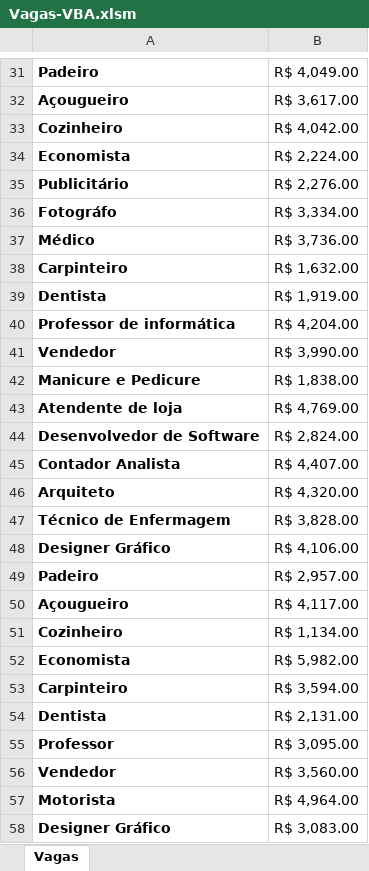
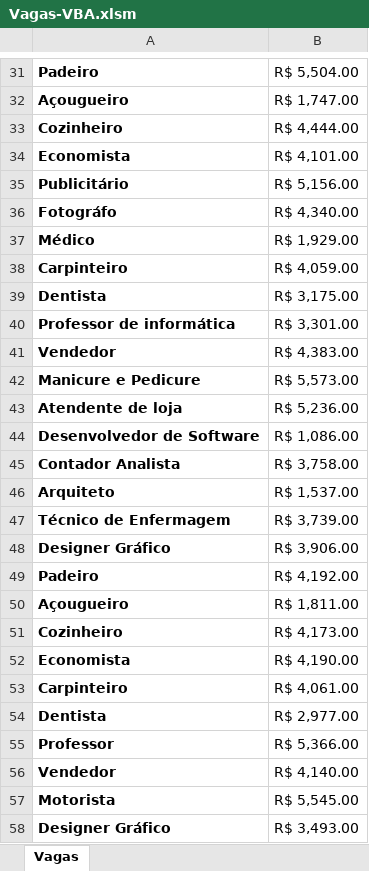
Before and after one commit to Alefex/Excel_projects, an Excel workbook: Macros/Vagas-VBA.xlsm, sheet Vagas, drawn as a sheet; only a part is shown, gaps mark what is left out; values as stored, in another font and other column widths than the file's, no borders; charts and pictures and conditional formats not drawn; the diff covers the shown part only; the diff names each change by its address in the sheet, - before the commit and + after, or states it on an @@ line.

```diff
--- a/Macros/Vagas-VBA.xlsm (sheet Vagas)
+++ b/Macros/Vagas-VBA.xlsm (sheet Vagas)
-B31: R$ 4,049.00
+B31: R$ 5,504.00
-B32: R$ 3,617.00
+B32: R$ 1,747.00
-B33: R$ 4,042.00
+B33: R$ 4,444.00
-B34: R$ 2,224.00
+B34: R$ 4,101.00
-B35: R$ 2,276.00
+B35: R$ 5,156.00
-B36: R$ 3,334.00
+B36: R$ 4,340.00
-B37: R$ 3,736.00
+B37: R$ 1,929.00
-B38: R$ 1,632.00
+B38: R$ 4,059.00
-B39: R$ 1,919.00
+B39: R$ 3,175.00
-B40: R$ 4,204.00
+B40: R$ 3,301.00
-B41: R$ 3,990.00
+B41: R$ 4,383.00
-B42: R$ 1,838.00
+B42: R$ 5,573.00
-B43: R$ 4,769.00
+B43: R$ 5,236.00
-B44: R$ 2,824.00
+B44: R$ 1,086.00
-B45: R$ 4,407.00
+B45: R$ 3,758.00
-B46: R$ 4,320.00
+B46: R$ 1,537.00
-B47: R$ 3,828.00
+B47: R$ 3,739.00
-B48: R$ 4,106.00
+B48: R$ 3,906.00
-B49: R$ 2,957.00
+B49: R$ 4,192.00
-B50: R$ 4,117.00
+B50: R$ 1,811.00
-B51: R$ 1,134.00
+B51: R$ 4,173.00
-B52: R$ 5,982.00
+B52: R$ 4,190.00
-B53: R$ 3,594.00
+B53: R$ 4,061.00
-B54: R$ 2,131.00
+B54: R$ 2,977.00
-B55: R$ 3,095.00
+B55: R$ 5,366.00
-B56: R$ 3,560.00
+B56: R$ 4,140.00
-B57: R$ 4,964.00
+B57: R$ 5,545.00
-B58: R$ 3,083.00
+B58: R$ 3,493.00
```
Also changed, not shown: 38 edited cells elsewhere in this sheet, charts or pictures, 2 other files.
